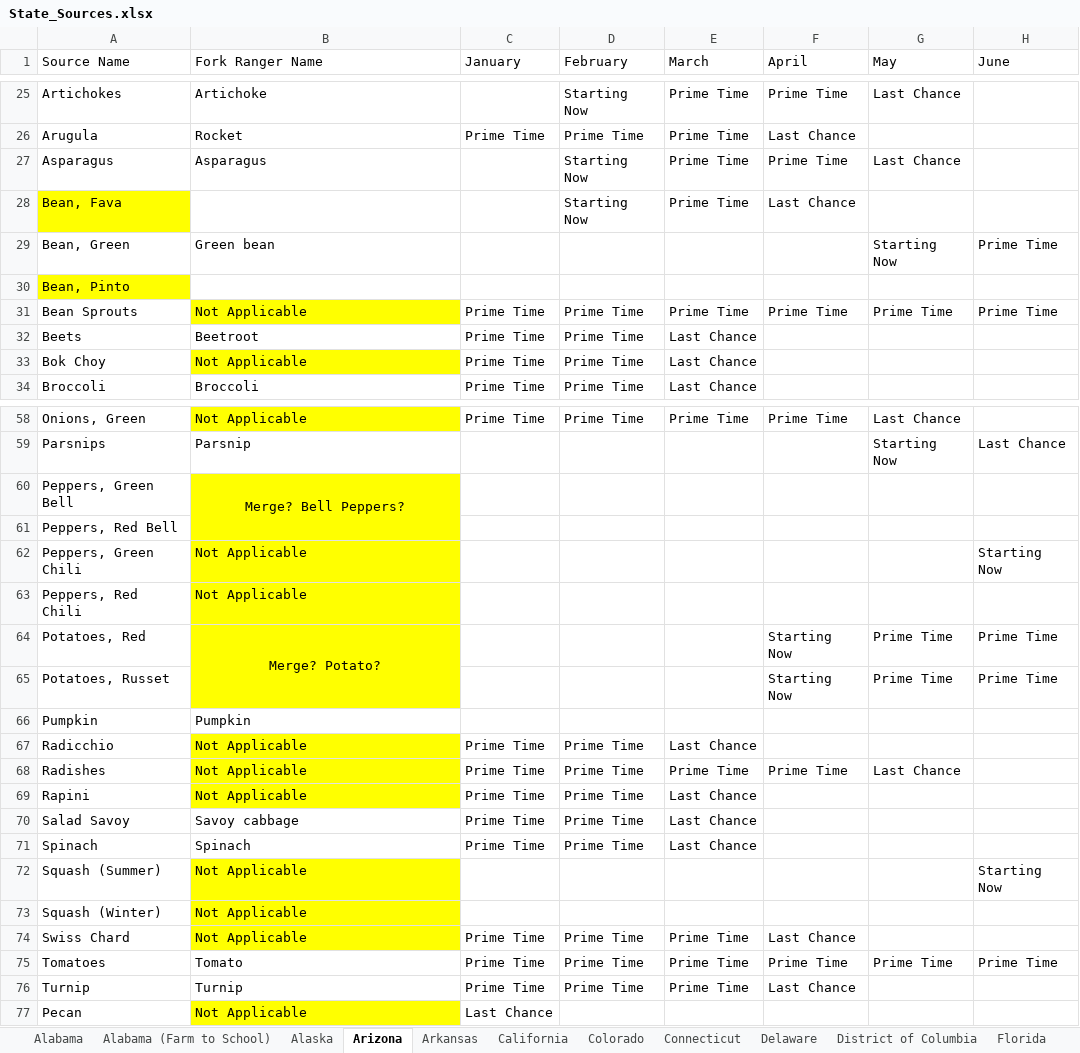
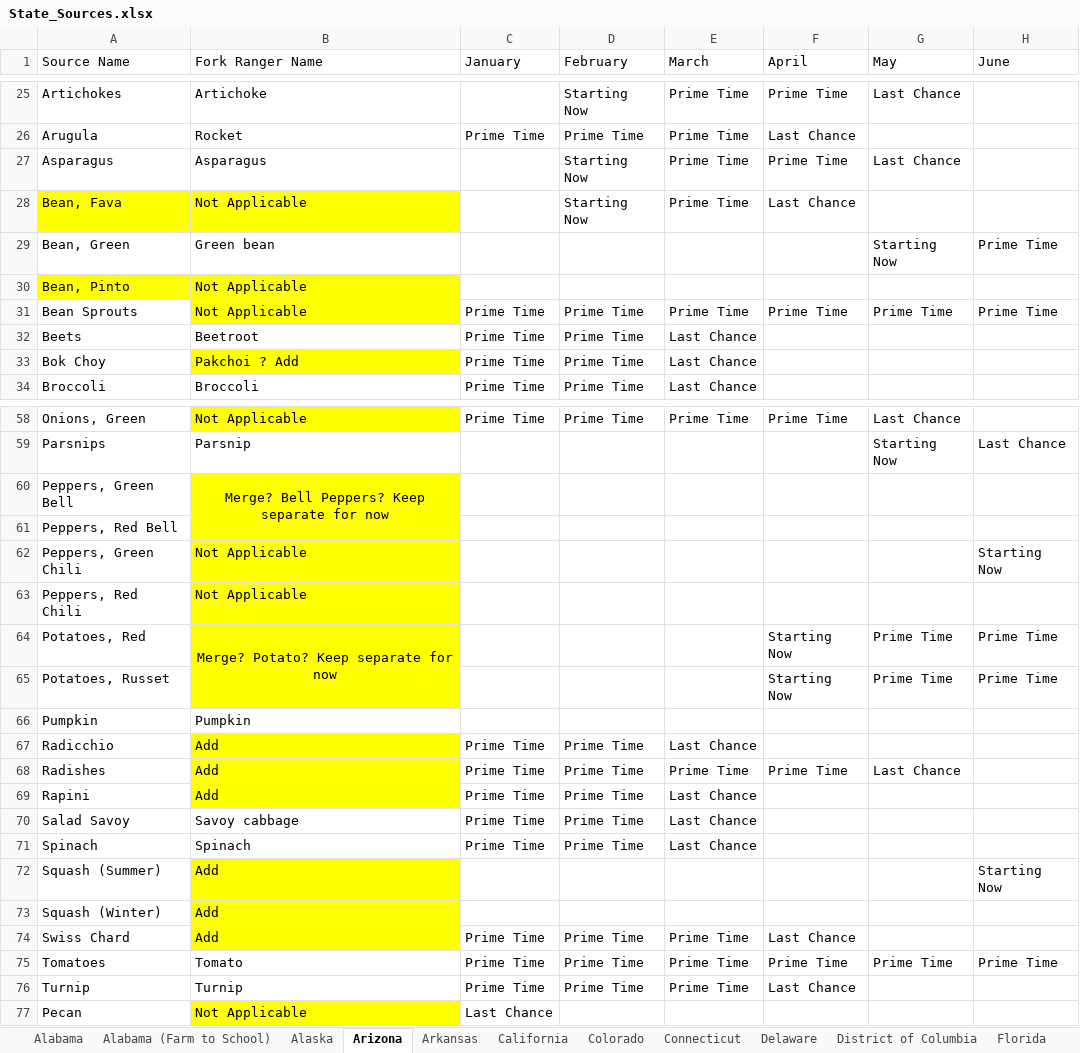
Before and after one commit to chigham/forkranger-us-regions, an Excel workbook: data/raw/State_Sources.xlsx, sheet Arizona, drawn as a sheet; only a part is shown, gaps mark what is left out; values as stored, in another font and other column widths than the file's, no borders; the diff covers the shown part only; the diff names each change by its address in the sheet, - before the commit and + after, or states it on an @@ line.

```diff
--- a/data/raw/State_Sources.xlsx (sheet Arizona)
+++ b/data/raw/State_Sources.xlsx (sheet Arizona)
-B28 (Fork Ranger Name): (empty)
+B28 (Fork Ranger Name): Not Applicable
-B28 fill: none
+B28 fill: #FFFF00
-B30 (Fork Ranger Name): (empty)
+B30 (Fork Ranger Name): Not Applicable
-B30 fill: none
+B30 fill: #FFFF00
-B33 (Fork Ranger Name): Not Applicable
+B33 (Fork Ranger Name): Pakchoi ? Add
-B60 (Fork Ranger Name): Merge? Bell Peppers?
+B60 (Fork Ranger Name): Merge? Bell Peppers? Keep separate for now
-B64 (Fork Ranger Name): Merge? Potato?
+B64 (Fork Ranger Name): Merge? Potato? Keep separate for now
-B67:B69 (Fork Ranger Name): Not Applicable
+B67:B69 (Fork Ranger Name): Add
-B72:B74 (Fork Ranger Name): Not Applicable
+B72:B74 (Fork Ranger Name): Add
```
Also changed, not shown: 1 edited cell elsewhere in this sheet, sheet Georgia, sheet Arkansas, sheet Alabama, sheet Alaska, sources/States_Source_Validation_Links.xlsx, 2 other files.
